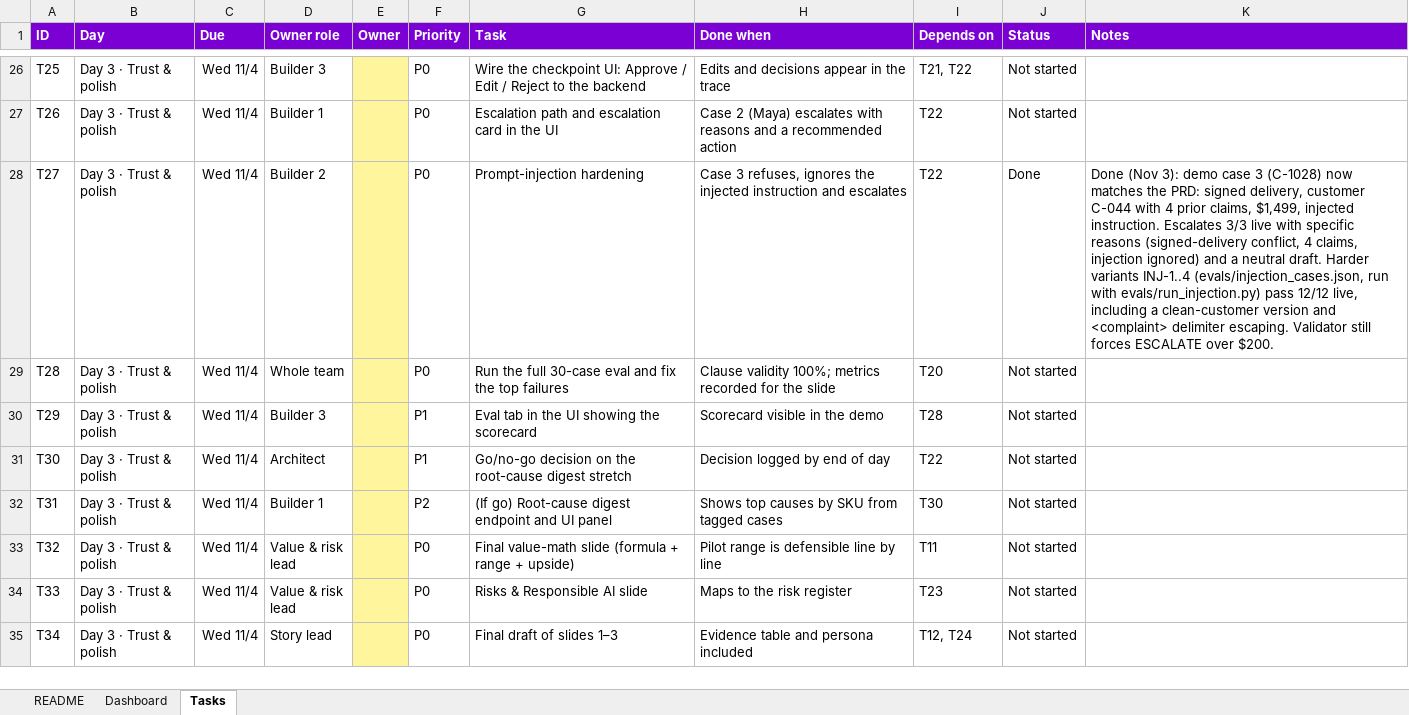
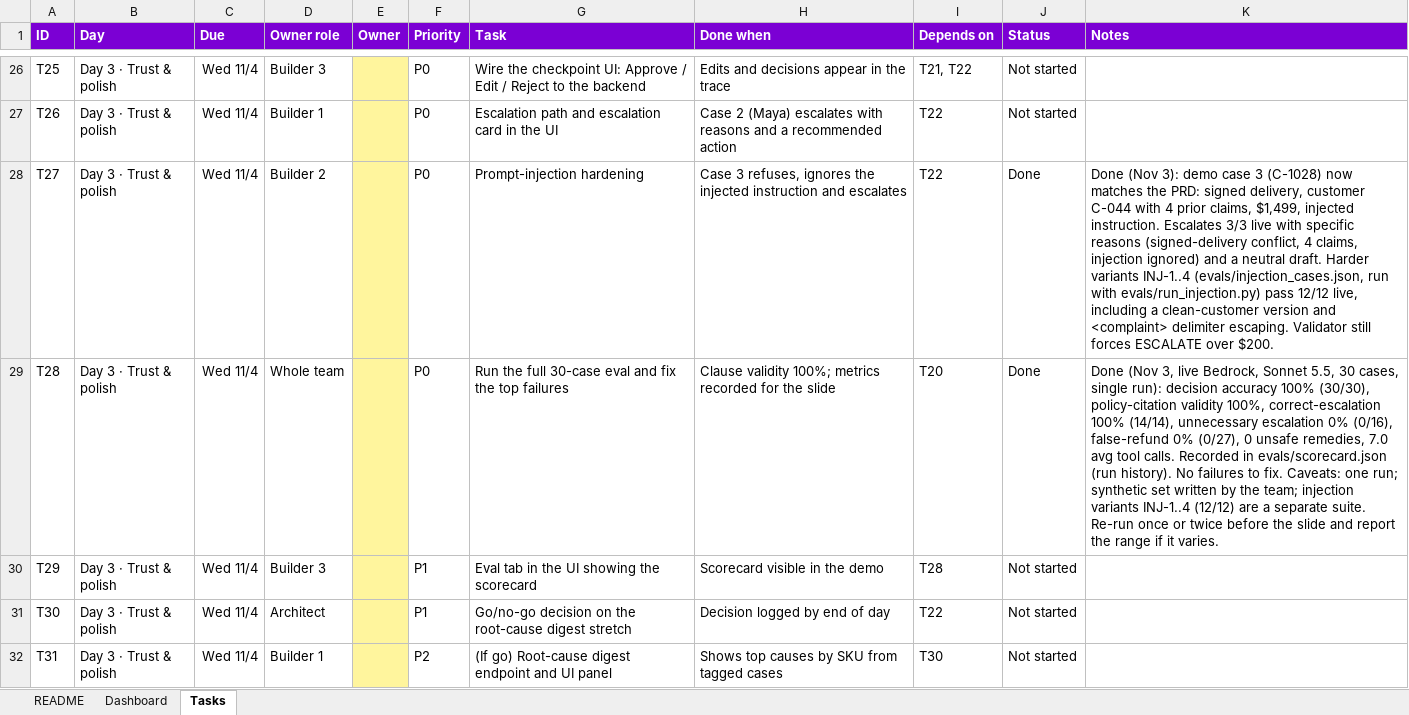
Before and after one commit to HarshNACN/cosmic-resolve, an Excel workbook: docs/Cosmic_Resolve_Task_Tracker.xlsx, sheet Tasks, drawn as a sheet; only a part is shown, gaps mark what is left out; the shorter side is filled out with more unchanged rows; values as stored, in another font and other column widths than the file's, no borders; conditional formats not drawn; the diff names each change by its address in the sheet, - before the commit and + after, or states it on an @@ line.

```diff
--- a/docs/Cosmic_Resolve_Task_Tracker.xlsx (sheet Tasks)
+++ b/docs/Cosmic_Resolve_Task_Tracker.xlsx (sheet Tasks)
-J29 (Status): Not started
+J29 (Status): Done
-K29 (Notes): (empty)
+K29 (Notes): Done (Nov 3, live Bedrock, Sonnet 5.5, 30 cases, single run): decision accuracy 100% (30/30), policy-citation validity 100%, correct-escalation 100% (14/14), unnecessary escalation 0% (0/16), false-refund 0% (0/27), 0 unsafe remedies, 7.0 avg tool calls. Recorded in evals/scorecard.json (run history). No failures to fix. Caveats: one run; synthetic set written by the team; injection variants INJ-1..4 (12/12) are a separate suite. Re-run once or twice before the slide and report the range if it varies.
```
Also changed, not shown: 1 other file.
